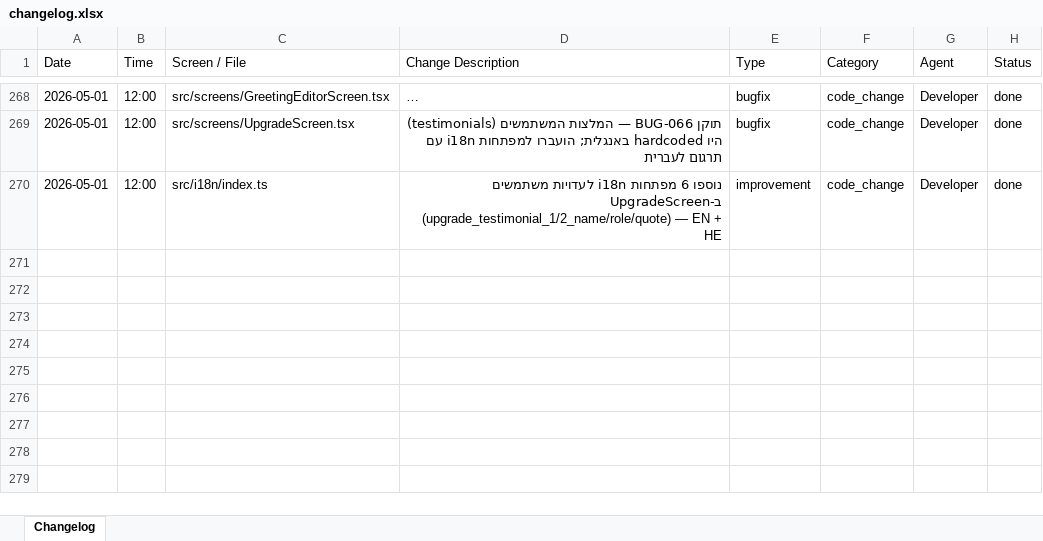
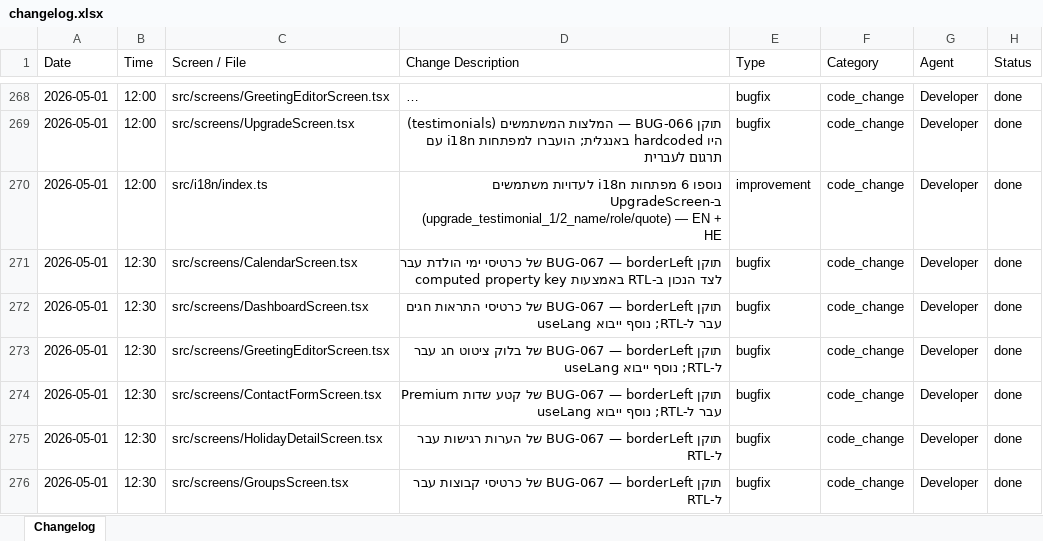
Before and after one commit to GuyIts29/nevermiss, an Excel workbook: changelog.xlsx, sheet Changelog, drawn as a sheet; only a part is shown, gaps mark what is left out; long unchanged cells end in …; values as stored, in another font and other column widths than the file's, no borders; the diff names each change by its address in the sheet, - before the commit and + after, or states it on an @@ line.

```diff
--- a/changelog.xlsx (sheet Changelog)
+++ b/changelog.xlsx (sheet Changelog)
+row 271: 2026-05-01 | 12:30 | src/screens/CalendarScreen.tsx | תוקן BUG-067 — borderLeft של כרטיסי ימי הולדת עבר לצד הנכון ב-RTL באמצעות computed property key | bugfix | code_change | Developer | done
+row 272: 2026-05-01 | 12:30 | src/screens/DashboardScreen.tsx | תוקן BUG-067 — borderLeft של כרטיסי התראות חגים עבר ל-RTL; נוסף ייבוא useLang | bugfix | code_change | Developer | done
+row 273: 2026-05-01 | 12:30 | src/screens/GreetingEditorScreen.tsx | תוקן BUG-067 — borderLeft של בלוק ציטוט חג עבר ל-RTL; נוסף ייבוא useLang | bugfix | code_change | Developer | done
+row 274: 2026-05-01 | 12:30 | src/screens/ContactFormScreen.tsx | תוקן BUG-067 — borderLeft של קטע שדות Premium עבר ל-RTL; נוסף ייבוא useLang | bugfix | code_change | Developer | done
+row 275: 2026-05-01 | 12:30 | src/screens/HolidayDetailScreen.tsx | תוקן BUG-067 — borderLeft של הערות רגישות עבר ל-RTL | bugfix | code_change | Developer | done
+row 276: 2026-05-01 | 12:30 | src/screens/GroupsScreen.tsx | תוקן BUG-067 — borderLeft של כרטיסי קבוצות עבר ל-RTL | bugfix | code_change | Developer | done
```
Also changed, not shown: 8 other files.
